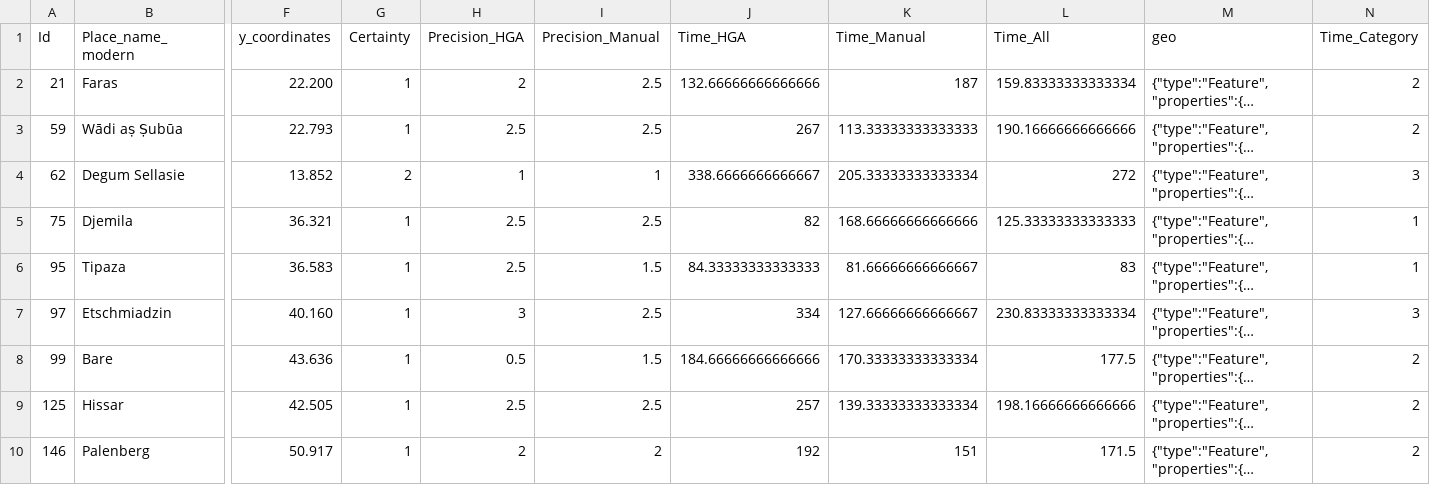
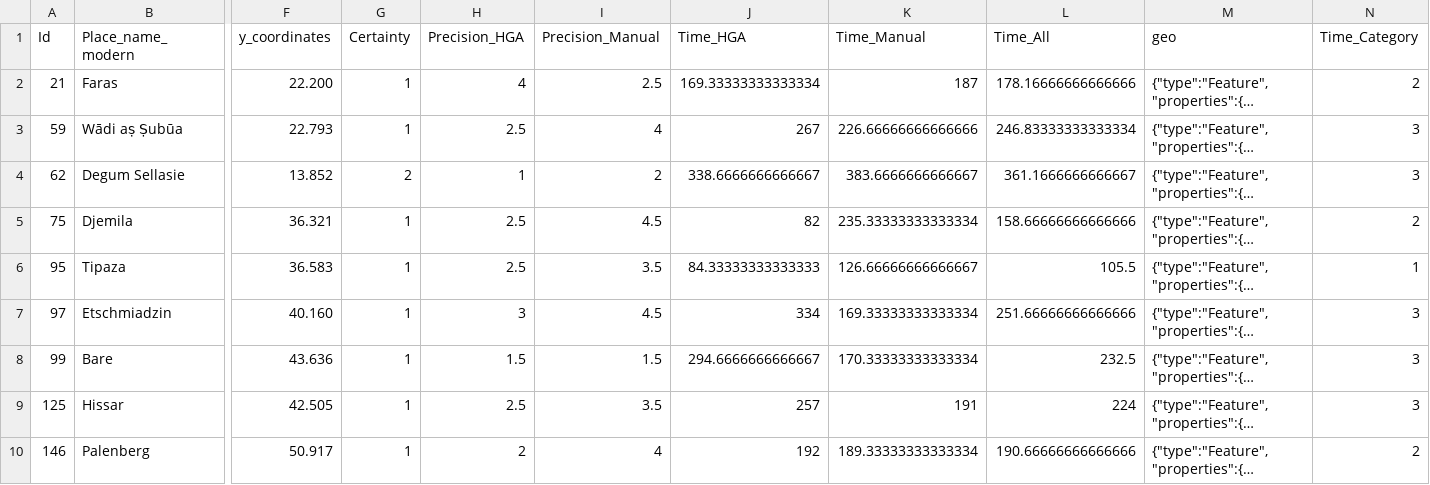
Before and after one commit to adammertel/historical-geocoding-assistant, a CSV file: testing/out.csv, drawn as a sheet; only a part is shown, gaps mark what is left out; long unchanged cells end in …; the diff covers the shown part only; the diff names each change by its address in the sheet, - before the commit and + after, or states it on an @@ line.

```diff
--- a/testing/out.csv
+++ b/testing/out.csv
-H2 (Precision_HGA): 2
+H2 (Precision_HGA): 4
-J2 (Time_HGA): 132.66666666666666
+J2 (Time_HGA): 169.33333333333334
-L2 (Time_All): 159.83333333333334
+L2 (Time_All): 178.16666666666666
-I3 (Precision_Manual): 2.5
+I3 (Precision_Manual): 4
-K3 (Time_Manual): 113.33333333333333
+K3 (Time_Manual): 226.66666666666666
-L3 (Time_All): 190.16666666666666
+L3 (Time_All): 246.83333333333334
-N3 (Time_Category): 2
+N3 (Time_Category): 3
-I4 (Precision_Manual): 1
+I4 (Precision_Manual): 2
-K4 (Time_Manual): 205.33333333333334
+K4 (Time_Manual): 383.6666666666667
-L4 (Time_All): 272
+L4 (Time_All): 361.1666666666667
-I5 (Precision_Manual): 2.5
+I5 (Precision_Manual): 4.5
-K5 (Time_Manual): 168.66666666666666
+K5 (Time_Manual): 235.33333333333334
-L5 (Time_All): 125.33333333333333
+L5 (Time_All): 158.66666666666666
-N5 (Time_Category): 1
+N5 (Time_Category): 2
-I6 (Precision_Manual): 1.5
+I6 (Precision_Manual): 3.5
-K6 (Time_Manual): 81.66666666666667
+K6 (Time_Manual): 126.66666666666667
-L6 (Time_All): 83
+L6 (Time_All): 105.5
-I7 (Precision_Manual): 2.5
+I7 (Precision_Manual): 4.5
-K7 (Time_Manual): 127.66666666666667
+K7 (Time_Manual): 169.33333333333334
-L7 (Time_All): 230.83333333333334
+L7 (Time_All): 251.66666666666666
-H8 (Precision_HGA): 0.5
+H8 (Precision_HGA): 1.5
-J8 (Time_HGA): 184.66666666666666
+J8 (Time_HGA): 294.6666666666667
-L8 (Time_All): 177.5
+L8 (Time_All): 232.5
-N8:N9 (Time_Category): 2
+N8:N9 (Time_Category): 3
-I9 (Precision_Manual): 2.5
+I9 (Precision_Manual): 3.5
-K9 (Time_Manual): 139.33333333333334
+K9 (Time_Manual): 191
-L9 (Time_All): 198.16666666666666
+L9 (Time_All): 224
-I10 (Precision_Manual): 2
+I10 (Precision_Manual): 4
-K10 (Time_Manual): 151
+K10 (Time_Manual): 189.33333333333334
-L10 (Time_All): 171.5
+L10 (Time_All): 190.66666666666666
```
Also changed, not shown: 33 edited cells elsewhere in this file, testing/results - coded.csv, testing/results - users.csv, 2 other files.
